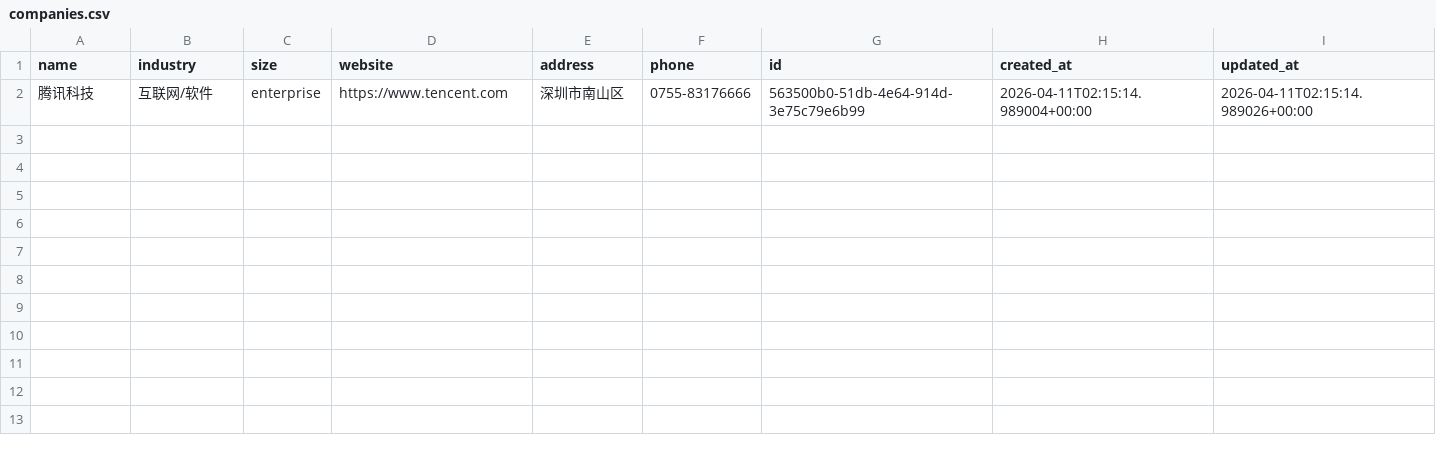
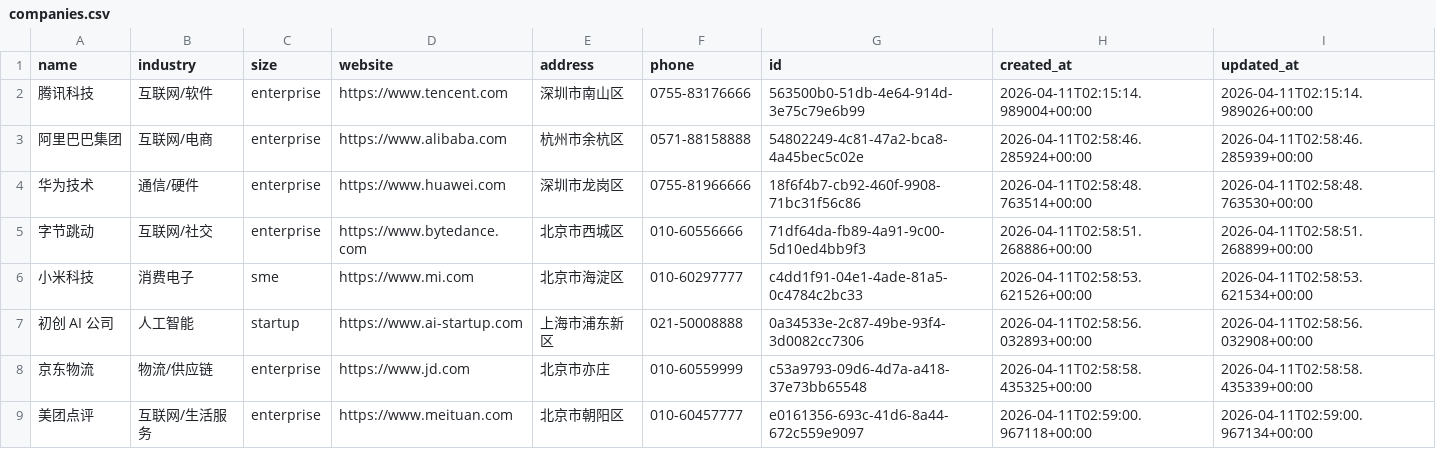
Before and after one commit to caochun/my-crm, a CSV file: companies.csv, drawn as a sheet.

```diff
--- a/companies.csv
+++ b/companies.csv
@@ -2 +2,8 @@ name,industry,size,website,address,phone,id,created_at,updated_at
 腾讯科技,互联网/软件,enterprise,https://www.tencent.com,深圳市南山区,0755-83176666,563500b0-51db-4e64-914d-3e75c79e6b99,2026-04-11T02:15:14.989004+00:00,2026-04-11T02:15:14.989026+00:00
+阿里巴巴集团,互联网/电商,enterprise,https://www.alibaba.com,杭州市余杭区,0571-88158888,54802249-4c81-47a2-bca8-4a45bec5c02e,2026-04-11T02:58:46.285924+00:00,2026-04-11T02:58:46.285939+00:00
+华为技术,通信/硬件,enterprise,https://www.huawei.com,深圳市龙岗区,0755-81966666,18f6f4b7-cb92-460f-9908-71bc31f56c86,2026-04-11T02:58:48.763514+00:00,2026-04-11T02:58:48.763530+00:00
+字节跳动,互联网/社交,enterprise,https://www.bytedance.com,北京市西城区,010-60556666,71df64da-fb89-4a91-9c00-5d10ed4bb9f3,2026-04-11T02:58:51.268886+00:00,2026-04-11T02:58:51.268899+00:00
+小米科技,消费电子,sme,https://www.mi.com,北京市海淀区,010-60297777,c4dd1f91-04e1-4ade-81a5-0c4784c2bc33,2026-04-11T02:58:53.621526+00:00,2026-04-11T02:58:53.621534+00:00
+初创 AI 公司,人工智能,startup,https://www.ai-startup.com,上海市浦东新区,021-50008888,0a34533e-2c87-49be-93f4-3d0082cc7306,2026-04-11T02:58:56.032893+00:00,2026-04-11T02:58:56.032908+00:00
+京东物流,物流/供应链,enterprise,https://www.jd.com,北京市亦庄,010-60559999,c53a9793-09d6-4d7a-a418-37e73bb65548,2026-04-11T02:58:58.435325+00:00,2026-04-11T02:58:58.435339+00:00
+美团点评,互联网/生活服务,enterprise,https://www.meituan.com,北京市朝阳区,010-60457777,e0161356-693c-41d6-8a44-672c559e9097,2026-04-11T02:59:00.967118+00:00,2026-04-11T02:59:00.967134+00:00
```
Also changed, not shown: contacts.csv, deals.csv, 2 other files.
